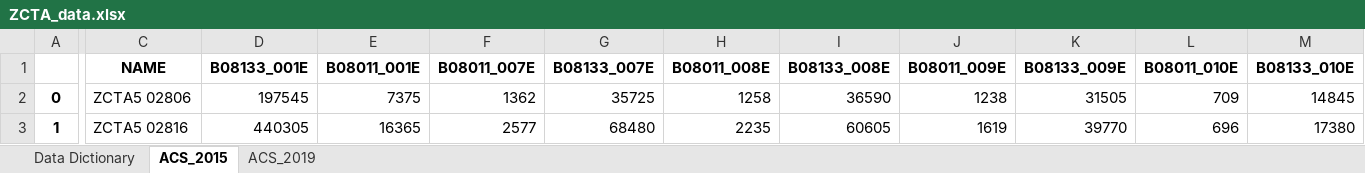
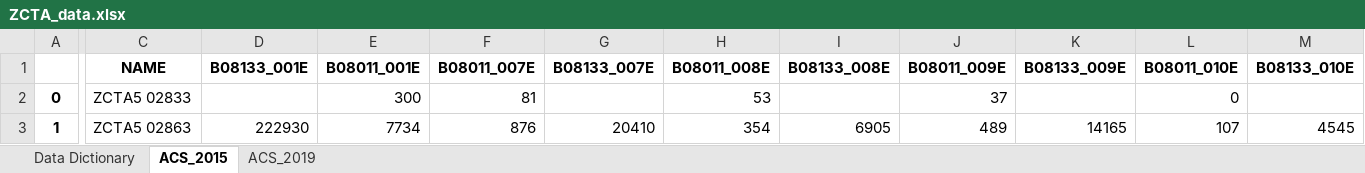
Before and after one commit to hochru557/po524-parking, an Excel workbook: ZCTA_data.xlsx, sheet ACS_2015, drawn as a sheet; only a part is shown, gaps mark what is left out; values as stored, in another font and other column widths than the file's, no borders; the diff covers the shown part only; the diff names each change by its address in the sheet, - before the commit and + after, or states it on an @@ line.

```diff
--- a/ZCTA_data.xlsx (sheet ACS_2015)
+++ b/ZCTA_data.xlsx (sheet ACS_2015)
-C2 (NAME): ZCTA5 02806
+C2 (NAME): ZCTA5 02833
-D2 (B08133_001E): 197545
+D2 (B08133_001E): (empty)
-E2 (B08011_001E): 7375
+E2 (B08011_001E): 300
-F2 (B08011_007E): 1362
+F2 (B08011_007E): 81
-G2 (B08133_007E): 35725
+G2 (B08133_007E): (empty)
-H2 (B08011_008E): 1258
+H2 (B08011_008E): 53
-I2 (B08133_008E): 36590
+I2 (B08133_008E): (empty)
-J2 (B08011_009E): 1238
+J2 (B08011_009E): 37
-K2 (B08133_009E): 31505
+K2 (B08133_009E): (empty)
-L2 (B08011_010E): 709
+L2 (B08011_010E): 0
-M2 (B08133_010E): 14845
+M2 (B08133_010E): (empty)
-C3 (NAME): ZCTA5 02816
+C3 (NAME): ZCTA5 02863
-D3 (B08133_001E): 440305
+D3 (B08133_001E): 222930
-E3 (B08011_001E): 16365
+E3 (B08011_001E): 7734
-F3 (B08011_007E): 2577
+F3 (B08011_007E): 876
-G3 (B08133_007E): 68480
+G3 (B08133_007E): 20410
-H3 (B08011_008E): 2235
+H3 (B08011_008E): 354
-I3 (B08133_008E): 60605
+I3 (B08133_008E): 6905
-J3 (B08011_009E): 1619
+J3 (B08011_009E): 489
-K3 (B08133_009E): 39770
+K3 (B08133_009E): 14165
-L3 (B08011_010E): 696
+L3 (B08011_010E): 107
-M3 (B08133_010E): 17380
+M3 (B08133_010E): 4545
```
Also changed, not shown: 1905 edited cells elsewhere in this sheet, travel_times_by_departure_time_tracts.xlsx, 11 other files.
